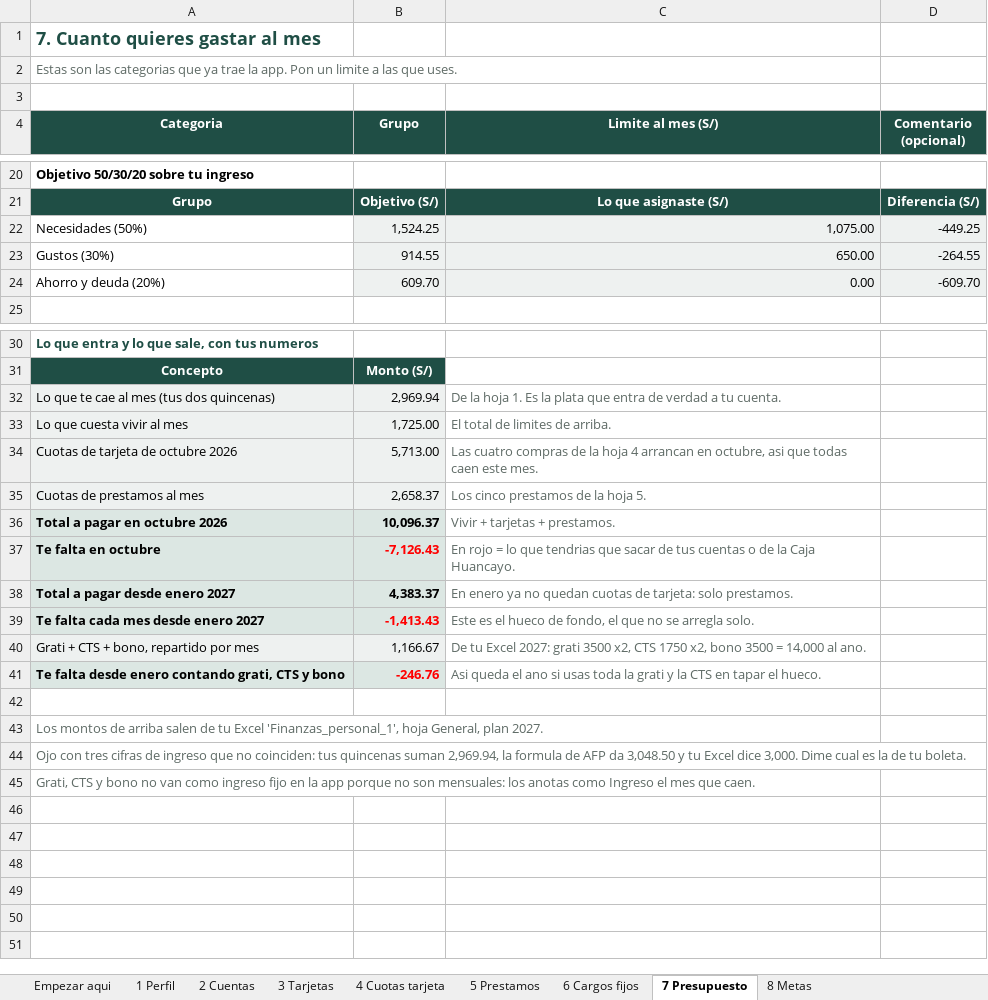
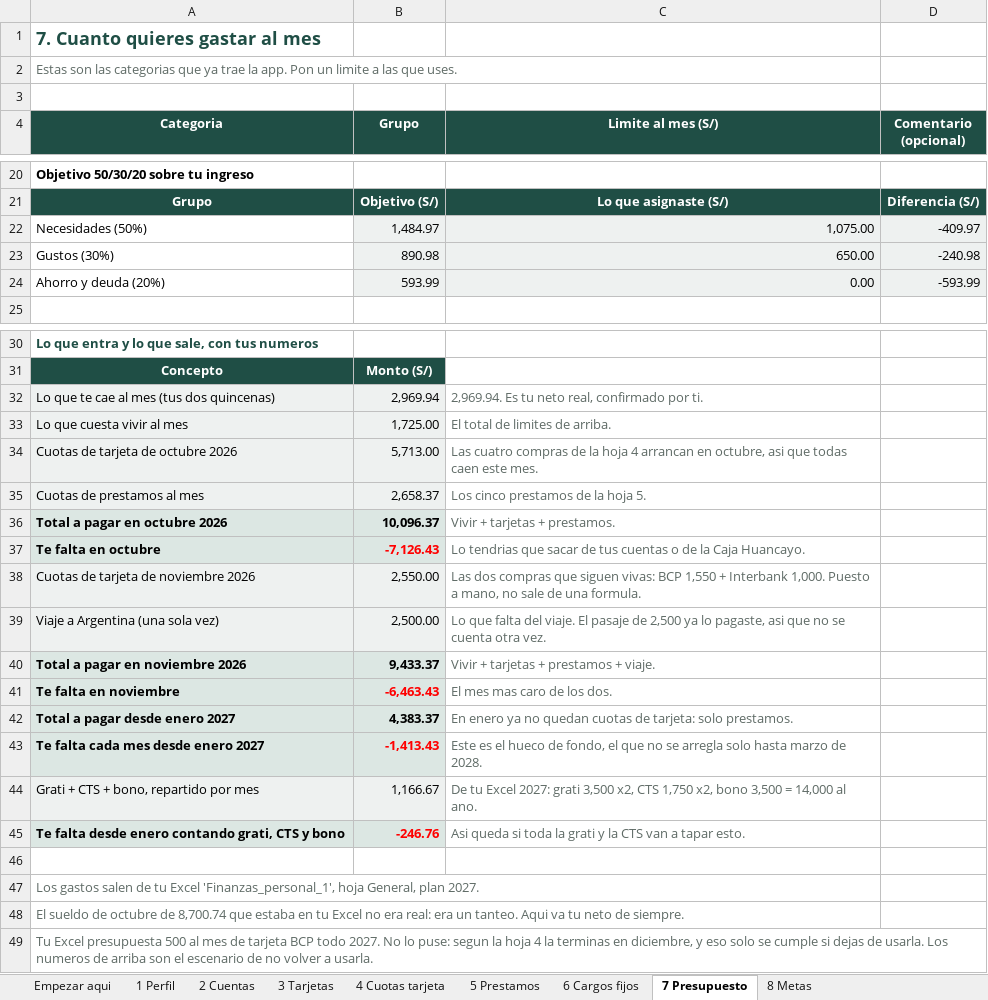
Before and after one commit to jordan291929-source/FinanzaJSG, an Excel workbook: plantilla_inicio_finanzas.xlsx, sheet 7 Presupuesto, drawn as a sheet; only a part is shown, gaps mark what is left out; values as stored, in another font and other column widths than the file's, no borders; addresses are those after the commit; the diff names each change by its address in the sheet, - before the commit and + after, or states it on an @@ line.

```diff
--- a/plantilla_inicio_finanzas.xlsx (sheet 7 Presupuesto)
+++ b/plantilla_inicio_finanzas.xlsx (sheet 7 Presupuesto)
-B22 (Grupo): 1,524.25
+B22 (Grupo): 1,484.97
-D22 (Comentario (opcional)): -449.25
+D22 (Comentario (opcional)): -409.97
-B23 (Grupo): 914.55
+B23 (Grupo): 890.98
-D23 (Comentario (opcional)): -264.55
+D23 (Comentario (opcional)): -240.98
-B24 (Grupo): 609.70
+B24 (Grupo): 593.99
-D24 (Comentario (opcional)): -609.70
+D24 (Comentario (opcional)): -593.99
-C32 (Limite al mes (S/)): De la hoja 1. Es la plata que entra de verdad a tu cuenta.
+C32 (Limite al mes (S/)): 2,969.94. Es tu neto real, confirmado por ti.
-C37 (Limite al mes (S/)): En rojo = lo que tendrias que…
+C37 (Limite al mes (S/)): Lo tendrias que…
+row 38: Cuotas de tarjeta de noviembre 2026 | 2,550.00 | Las dos compras que siguen vivas: BCP 1,550 + Interbank 1,000. Puesto a mano, no sale de una formula.
+row 39: Viaje a Argentina (una sola vez) | 2,500.00 | Lo que falta del viaje. El pasaje de 2,500 ya lo pagaste, asi que no se cuenta otra vez.
+row 40: Total a pagar en noviembre 2026 | 9,433.37 | Vivir + tarjetas + prestamos + viaje.
+row 41: Te falta en noviembre | -6,463.43 | El mes mas caro de los dos.
-C43 (Limite al mes (S/)): …se arregla solo.
+C43 (Limite al mes (S/)): …se arregla solo hasta marzo de 2028.
-C44 (Limite al mes (S/)): …2027: grati 3500 x2, CTS 1750 x2, bono 3500 = 14,000…
+C44 (Limite al mes (S/)): …2027: grati 3,500 x2, CTS 1,750 x2, bono 3,500 = 14,000…
-C45 (Limite al mes (S/)): Asi queda el ano si usas toda la grati y la CTS en tapar el hueco.
+C45 (Limite al mes (S/)): Asi queda si toda la grati y la CTS van a tapar esto.
-A47 (Categoria): Los montos de arriba salen de…
+A47 (Categoria): Los gastos salen de…
-A48 (Categoria): Ojo con tres cifras de ingreso que no coinciden: tus quincenas suman 2,969.94, la formula de AFP da 3,048.50 y tu Excel dice 3,000. Dime cual es la de tu boleta.
+A48 (Categoria): El sueldo de octubre de 8,700.74 que estaba en tu Excel no era real: era un tanteo. Aqui va tu neto de siempre.
-A49 (Categoria): Grati, CTS y bono no van como ingreso fijo en la app porque no son mensuales: los anotas como Ingreso el mes que caen.
+A49 (Categoria): Tu Excel presupuesta 500 al mes de tarjeta BCP todo 2027. No lo puse: segun la hoja 4 la terminas en diciembre, y eso solo se cumple si dejas de usarla. Los numeros de arriba son el escenario de no volver a usarla.
```
Also changed, not shown: sheet 8 Metas, sheet 1 Perfil, sheet 3 Tarjetas, formulas that keep their value, 4 other files.
